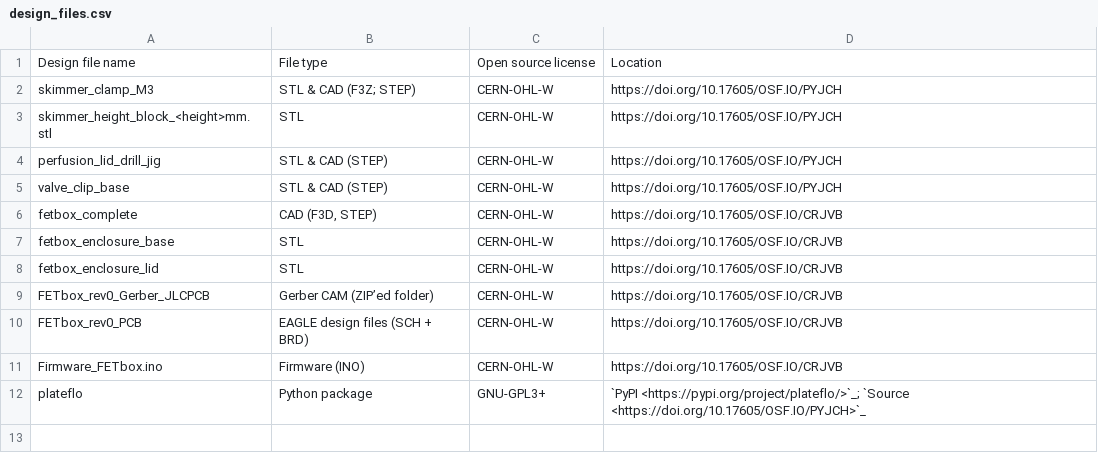
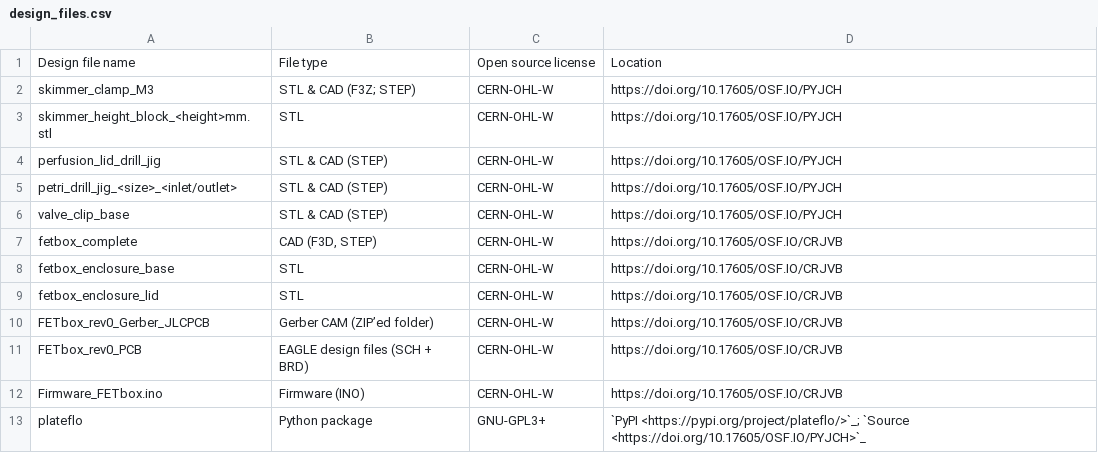
Before and after one commit to robertpazdzior/PlateFlo-docs, a CSV file: source/hardware/design_files.csv, drawn as a sheet; the diff names each change by its address in the sheet, - before the commit and + after, or states it on an @@ line.

Commit message:
revision 1. added petri dish instructions, updated design files

```diff
--- a/source/hardware/design_files.csv
+++ b/source/hardware/design_files.csv
+row 5: petri_drill_jig_<size>_<inlet/outlet> | STL & CAD (STEP) | CERN-OHL-W | https://doi.org/10.17605/OSF.IO/PYJCH
```
Also changed, not shown: source/hardware/boms/plateflo_bom.csv, 6 other files.
